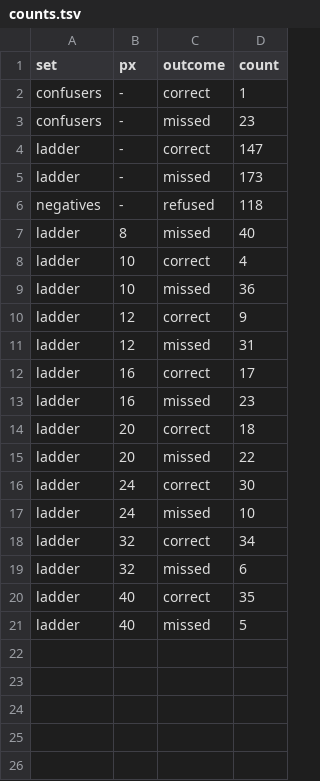
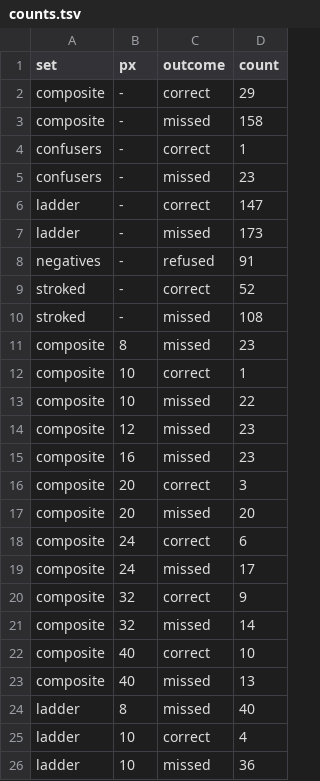
Before and after one commit to RubyEyedReaper/Odin-Skills, a TSV file: skills/image-to-component/evals/primitives/out/counts.tsv, drawn as a sheet; only a part is shown; the shorter side is filled out with more unchanged rows; the diff covers the shown part only.

```diff
--- a/skills/image-to-component/evals/primitives/out/counts.tsv
+++ b/skills/image-to-component/evals/primitives/out/counts.tsv
@@ -1,2 +1,4 @@
 set	px	outcome	count
+composite	-	correct	29
+composite	-	missed	158
 confusers	-	correct	1
@@ -5,3 +7,18 @@ ladder	-	correct	147
 ladder	-	missed	173
-negatives	-	refused	118
+negatives	-	refused	91
+stroked	-	correct	52
+stroked	-	missed	108
+composite	8	missed	23
+composite	10	correct	1
+composite	10	missed	22
+composite	12	missed	23
+composite	16	missed	23
+composite	20	correct	3
+composite	20	missed	20
+composite	24	correct	6
+composite	24	missed	17
+composite	32	correct	9
+composite	32	missed	14
+composite	40	correct	10
+composite	40	missed	13
 ladder	8	missed	40
```
Also changed, not shown: 14 added rows elsewhere in this file, 15 other files.
